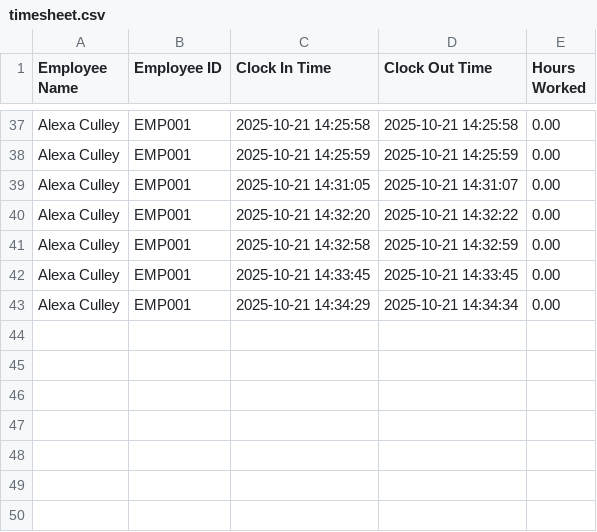
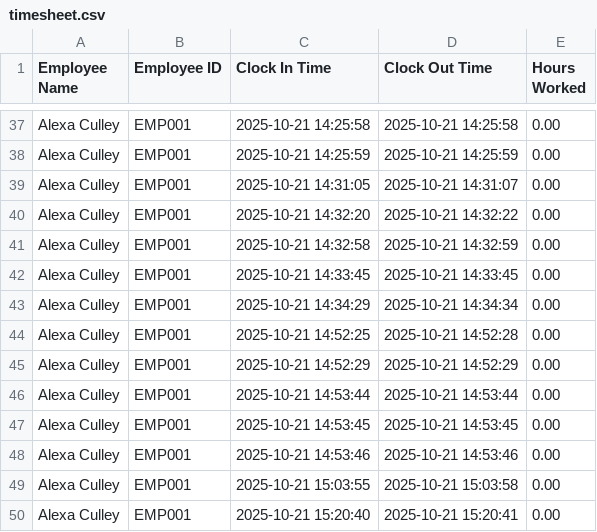
Before and after one commit to Toastiiieee/Otiose, a CSV file: Otiose/timesheet.csv, drawn as a sheet; only a part is shown, gaps mark what is left out; the diff names each change by its address in the sheet, - before the commit and + after, or states it on an @@ line.

```diff
--- a/Otiose/timesheet.csv
+++ b/Otiose/timesheet.csv
+row 44: Alexa Culley | EMP001 | 2025-10-21 14:52:25 | 2025-10-21 14:52:28 | 0.00
+row 45: Alexa Culley | EMP001 | 2025-10-21 14:52:29 | 2025-10-21 14:52:29 | 0.00
+row 46: Alexa Culley | EMP001 | 2025-10-21 14:53:44 | 2025-10-21 14:53:44 | 0.00
+row 47: Alexa Culley | EMP001 | 2025-10-21 14:53:45 | 2025-10-21 14:53:45 | 0.00
+row 48: Alexa Culley | EMP001 | 2025-10-21 14:53:46 | 2025-10-21 14:53:46 | 0.00
+row 49: Alexa Culley | EMP001 | 2025-10-21 15:03:55 | 2025-10-21 15:03:58 | 0.00
+row 50: Alexa Culley | EMP001 | 2025-10-21 15:20:40 | 2025-10-21 15:20:41 | 0.00
```
Also changed, not shown: 1 other file.
